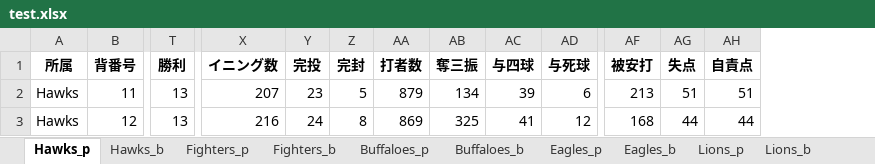
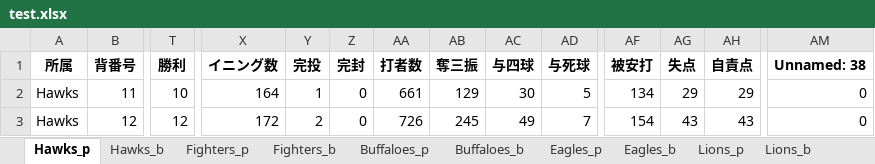
Before and after one commit to kuwamin/baseballPy, an Excel workbook: test.xlsx, sheet Hawks_p, drawn as a sheet; only a part is shown, gaps mark what is left out; values as stored, in another font and other column widths than the file's, no borders; the diff covers the shown part only; the diff names each change by its address in the sheet, - before the commit and + after, or states it on an @@ line.

```diff
--- a/test.xlsx (sheet Hawks_p)
+++ b/test.xlsx (sheet Hawks_p)
+column AM (Unnamed: 38), rows 2-3: 0 | 0
-T2 (勝利): 13
+T2 (勝利): 10
-X2 (イニング数): 207
+X2 (イニング数): 164
-Y2 (完投): 23
+Y2 (完投): 1
-Z2 (完封): 5
+Z2 (完封): 0
-AA2 (打者数): 879
+AA2 (打者数): 661
-AB2 (奪三振): 134
+AB2 (奪三振): 129
-AC2 (与四球): 39
+AC2 (与四球): 30
-AD2 (与死球): 6
+AD2 (与死球): 5
-AF2 (被安打): 213
+AF2 (被安打): 134
-AG2 (失点): 51
+AG2 (失点): 29
-AH2 (自責点): 51
+AH2 (自責点): 29
-T3 (勝利): 13
+T3 (勝利): 12
-X3 (イニング数): 216
+X3 (イニング数): 172
-Y3 (完投): 24
+Y3 (完投): 2
-Z3 (完封): 8
+Z3 (完封): 0
-AA3 (打者数): 869
+AA3 (打者数): 726
-AB3 (奪三振): 325
+AB3 (奪三振): 245
-AC3 (与四球): 41
+AC3 (与四球): 49
-AD3 (与死球): 12
+AD3 (与死球): 7
-AF3 (被安打): 168
+AF3 (被安打): 154
-AG3 (失点): 44
+AG3 (失点): 43
-AH3 (自責点): 44
+AH3 (自責点): 43
```
Also changed, not shown: 1 added row and 242 edited cells elsewhere in this sheet, sheet Eagles_p, sheet Lions_p, sheet Marines_p, sheet Buffaloes_p, sheet Fighters_p, sheet Fighters_b, 5 more sheets, other sheet tabs, 8 other files.
